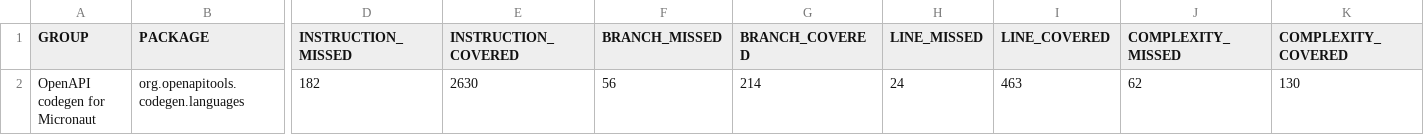
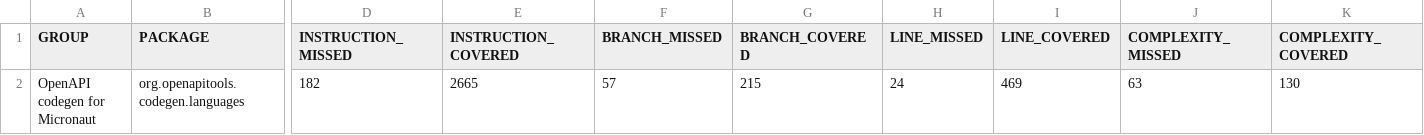
Before and after one commit to kokuwaio/maven-sites, a CSV file: micronaut-openapi-codegen/4.0.0-SNAPSHOT/jacoco/jacoco.csv, drawn as a sheet; only a part is shown, gaps mark what is left out; the diff names each change by its address in the sheet, - before the commit and + after, or states it on an @@ line.

Commit message:
Site: micronaut-openapi-codegen/4.0.0-SNAPSHOT

```diff
--- a/micronaut-openapi-codegen/4.0.0-SNAPSHOT/jacoco/jacoco.csv
+++ b/micronaut-openapi-codegen/4.0.0-SNAPSHOT/jacoco/jacoco.csv
-E2 (INSTRUCTION_COVERED): 2630
+E2 (INSTRUCTION_COVERED): 2665
-F2 (BRANCH_MISSED): 56
+F2 (BRANCH_MISSED): 57
-G2 (BRANCH_COVERED): 214
+G2 (BRANCH_COVERED): 215
-I2 (LINE_COVERED): 463
+I2 (LINE_COVERED): 469
-J2 (COMPLEXITY_MISSED): 62
+J2 (COMPLEXITY_MISSED): 63
```
Also changed, not shown: 11 other files.
